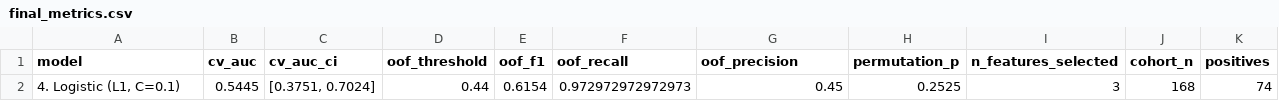
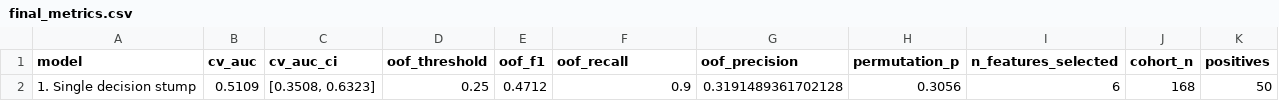
Before and after one commit to dmitriyratu/avepoint-churn-case-study, a CSV file: outputs/reports/final_metrics.csv, drawn as a sheet.

```diff
--- a/outputs/reports/final_metrics.csv
+++ b/outputs/reports/final_metrics.csv
@@ -1,2 +1,2 @@
 model,cv_auc,cv_auc_ci,oof_threshold,oof_f1,oof_recall,oof_precision,permutation_p,n_features_selected,cohort_n,positives
-"4. Logistic (L1, C=0.1)",0.5445,"[0.3751, 0.7024]",0.44,0.6154,0.972972972972973,0.45,0.2525,3,168,74
+1. Single decision stump,0.5109,"[0.3508, 0.6323]",0.25,0.4712,0.9,0.3191489361702128,0.3056,6,168,50
```
Also changed, not shown: data/processed/features_temporal.csv, outputs/reports/model_ladder.csv, 20 other files.
